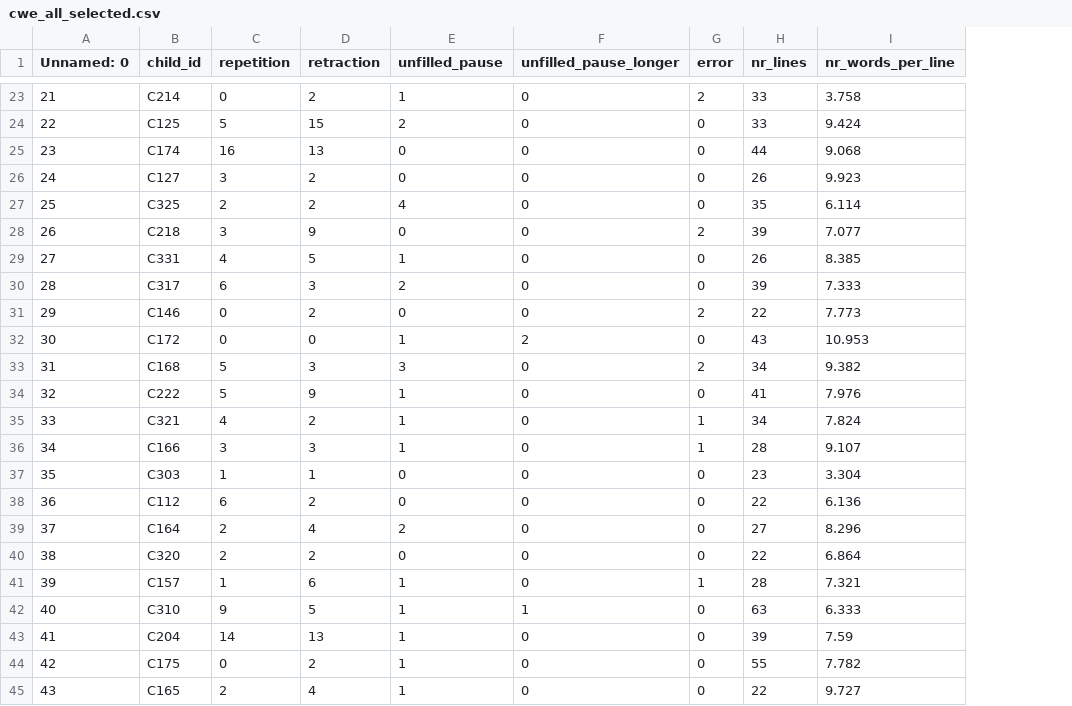
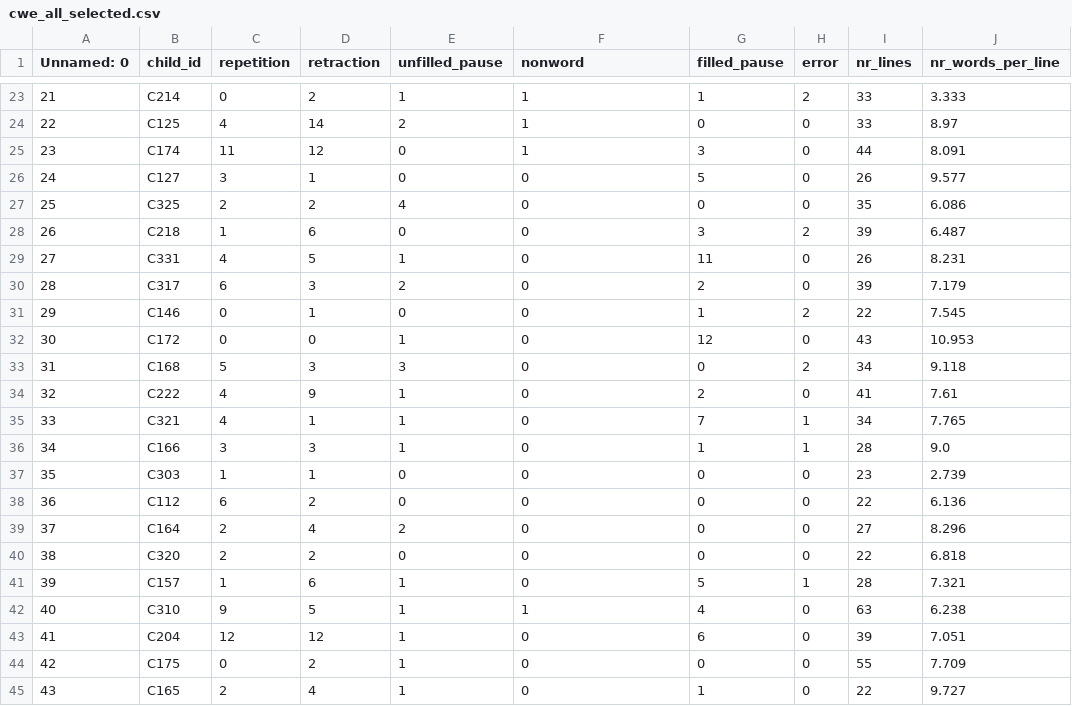
Before and after one commit to alexanderclemen/epilepsy_chat, a CSV file: data/cwe_all_selected.csv, drawn as a sheet; only a part is shown, gaps mark what is left out; addresses are those after the commit; the diff covers the shown part only; the diff names each change by its address in the sheet, - before the commit and + after, or states it on an @@ line.

```diff
--- a/data/cwe_all_selected.csv
+++ b/data/cwe_all_selected.csv
+column G (filled_pause), rows 23-45: 1 | 0 | 3 | 5 | 0 | 3 | 11 | 2 | 1 | 12 | 0 | 2 | 7 | 1 | 0 | 0 | 0 | 0 | 5 | 4 | 6 | 0 | 1
-F1: unfilled_pause_longer
+F1: nonword
-F23:F25 (nonword): 0
+F23:F25 (nonword): 1
-J23 (nr_words_per_line): 3.758
+J23 (nr_words_per_line): 3.333
-C24 (repetition): 5
+C24 (repetition): 4
-D24 (retraction): 15
+D24 (retraction): 14
-J24 (nr_words_per_line): 9.424
+J24 (nr_words_per_line): 8.97
-C25 (repetition): 16
+C25 (repetition): 11
-D25 (retraction): 13
+D25 (retraction): 12
-J25 (nr_words_per_line): 9.068
+J25 (nr_words_per_line): 8.091
-D26 (retraction): 2
+D26 (retraction): 1
-J26 (nr_words_per_line): 9.923
+J26 (nr_words_per_line): 9.577
-J27 (nr_words_per_line): 6.114
+J27 (nr_words_per_line): 6.086
-C28 (repetition): 3
+C28 (repetition): 1
-D28 (retraction): 9
+D28 (retraction): 6
-J28 (nr_words_per_line): 7.077
+J28 (nr_words_per_line): 6.487
-J29 (nr_words_per_line): 8.385
+J29 (nr_words_per_line): 8.231
-J30 (nr_words_per_line): 7.333
+J30 (nr_words_per_line): 7.179
-D31 (retraction): 2
+D31 (retraction): 1
-J31 (nr_words_per_line): 7.773
+J31 (nr_words_per_line): 7.545
-F32 (nonword): 2
+F32 (nonword): 0
-J33 (nr_words_per_line): 9.382
+J33 (nr_words_per_line): 9.118
-C34 (repetition): 5
+C34 (repetition): 4
-J34 (nr_words_per_line): 7.976
+J34 (nr_words_per_line): 7.61
-D35 (retraction): 2
+D35 (retraction): 1
-J35 (nr_words_per_line): 7.824
+J35 (nr_words_per_line): 7.765
-J36 (nr_words_per_line): 9.107
+J36 (nr_words_per_line): 9.0
-J37 (nr_words_per_line): 3.304
+J37 (nr_words_per_line): 2.739
-J40 (nr_words_per_line): 6.864
+J40 (nr_words_per_line): 6.818
-J42 (nr_words_per_line): 6.333
+J42 (nr_words_per_line): 6.238
-C43 (repetition): 14
+C43 (repetition): 12
-D43 (retraction): 13
+D43 (retraction): 12
-J43 (nr_words_per_line): 7.59
+J43 (nr_words_per_line): 7.051
-J44 (nr_words_per_line): 7.782
+J44 (nr_words_per_line): 7.709
```
Also changed, not shown: 45 edited cells elsewhere in this file, data/cwe_all.csv, data/cwe_chronic.csv, 24 other files.
